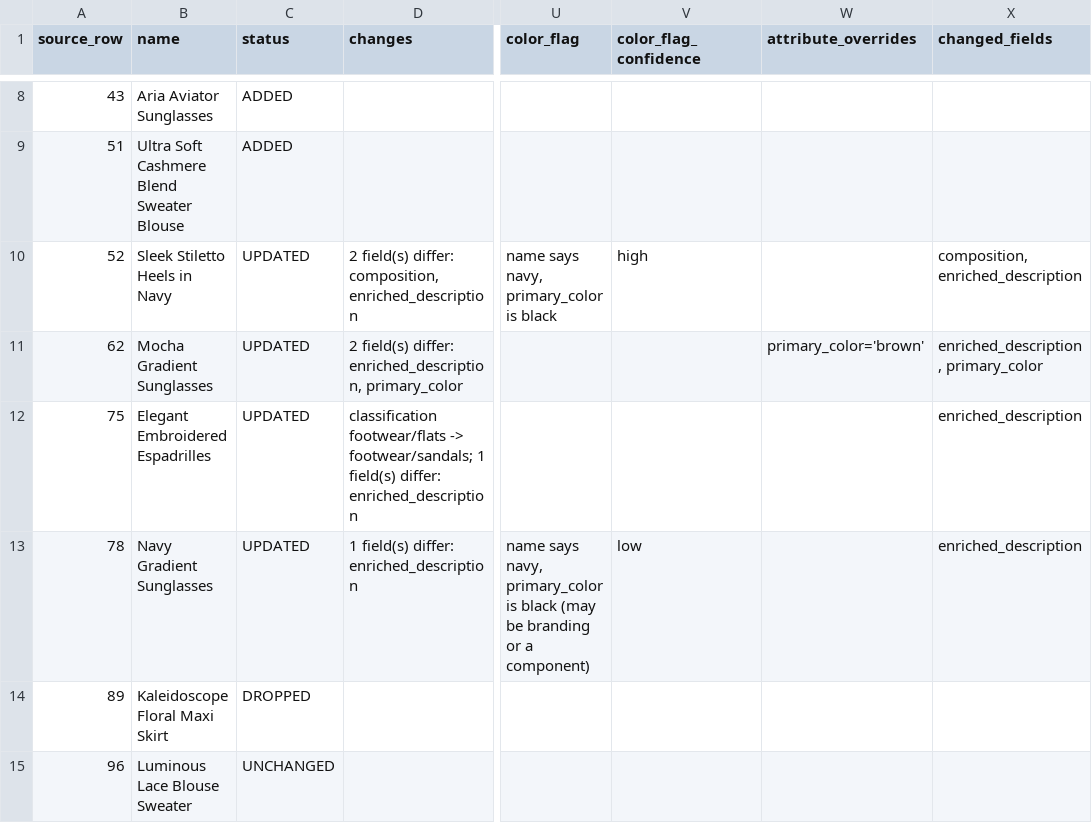
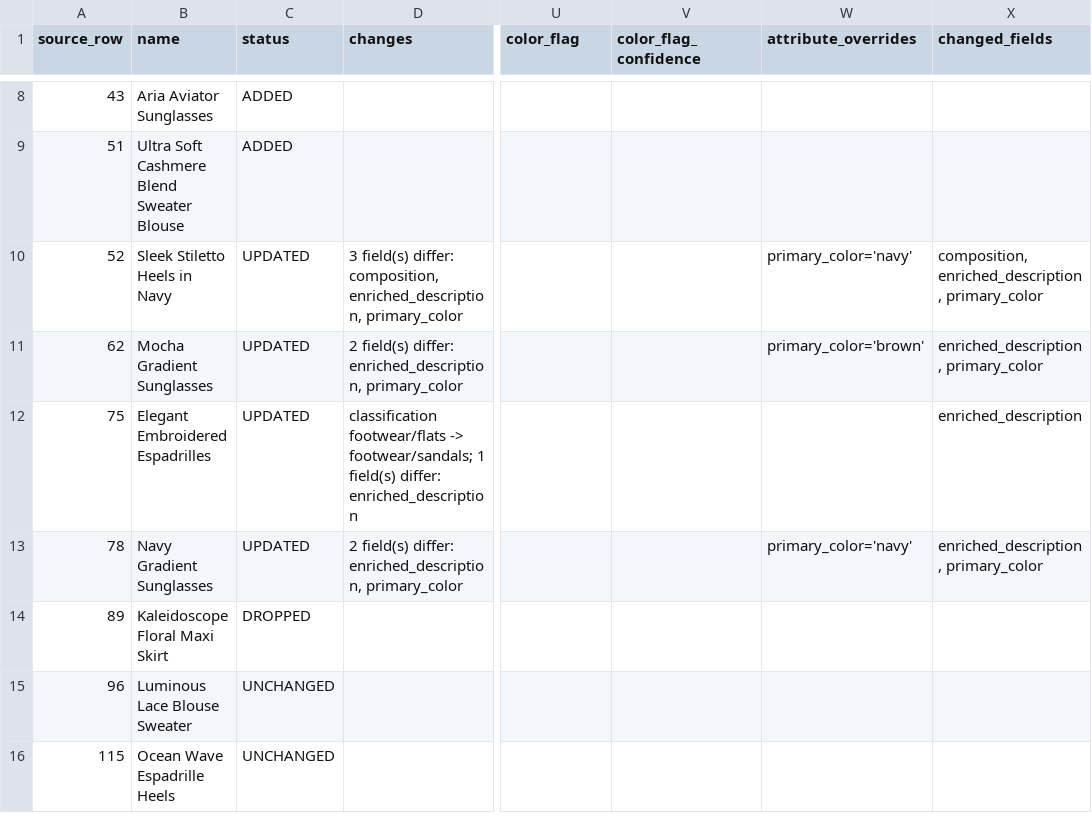
Before and after one commit to rkharwar-nv/Retail-Catalog-Enrichment, a CSV file: examples/fashion-catalog/reconciliation.csv, drawn as a sheet; only a part is shown, gaps mark what is left out; the shorter side is filled out with more unchanged rows; the diff names each change by its address in the sheet, - before the commit and + after, or states it on an @@ line.

```diff
--- a/examples/fashion-catalog/reconciliation.csv
+++ b/examples/fashion-catalog/reconciliation.csv
-D10 (changes): 2 field(s) differ: composition, enriched_description
+D10 (changes): 3 field(s) differ: composition, enriched_description, primary_color
-U10 (color_flag): name says navy, primary_color is black
+U10 (color_flag): (empty)
-V10 (color_flag_confidence): high
+V10 (color_flag_confidence): (empty)
-W10 (attribute_overrides): (empty)
+W10 (attribute_overrides): primary_color='navy'
-X10 (changed_fields): composition, enriched_description
+X10 (changed_fields): composition, enriched_description, primary_color
-D13 (changes): 1 field(s) differ: enriched_description
+D13 (changes): 2 field(s) differ: enriched_description, primary_color
-U13 (color_flag): name says navy, primary_color is black (may be branding or a component)
+U13 (color_flag): (empty)
-V13 (color_flag_confidence): low
+V13 (color_flag_confidence): (empty)
-W13 (attribute_overrides): (empty)
+W13 (attribute_overrides): primary_color='navy'
-X13 (changed_fields): enriched_description
+X13 (changed_fields): enriched_description, primary_color
```
Also changed, not shown: 5 other files.
